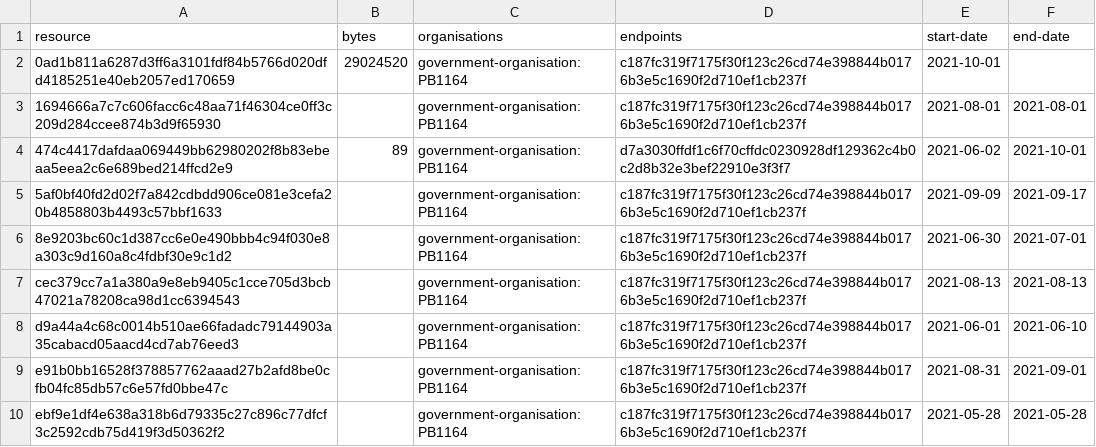
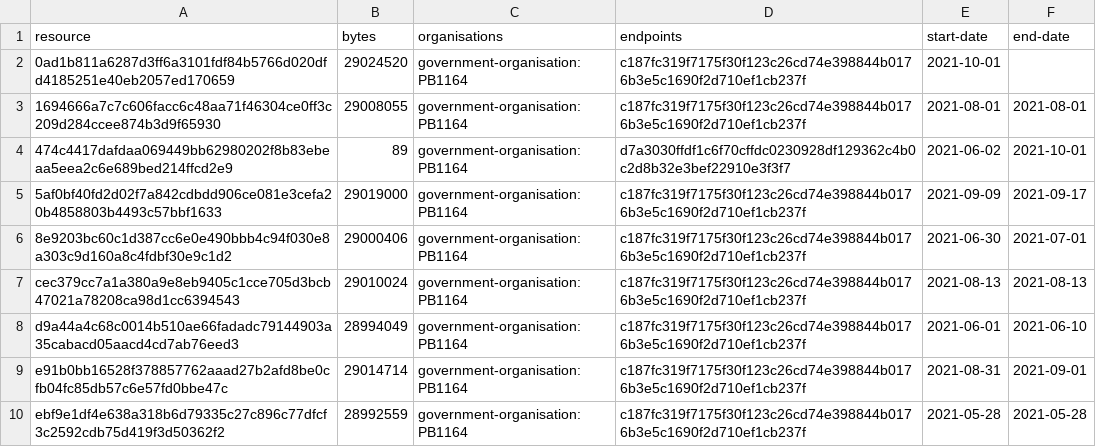
Before and after one commit to digital-land/listed-building-collection, a CSV file: collection/resource.csv, drawn as a sheet.

Commit message:
Collection 2021-10-06

```diff
--- a/collection/resource.csv
+++ b/collection/resource.csv
@@ -2,9 +2,9 @@ resource,bytes,organisations,endpoints,start-date,end-date
 0ad1b811a6287d3ff6a3101fdf84b5766d020dfd4185251e40eb2057ed170659,29024520,government-organisation:PB1164,c187fc319f7175f30f123c26cd74e398844b0176b3e5c1690f2d710ef1cb237f,2021-10-01,
-1694666a7c7c606facc6c48aa71f46304ce0ff3c209d284ccee874b3d9f65930,,government-organisation:PB1164,c187fc319f7175f30f123c26cd74e398844b0176b3e5c1690f2d710ef1cb237f,2021-08-01,2021-08-01
+1694666a7c7c606facc6c48aa71f46304ce0ff3c209d284ccee874b3d9f65930,29008055,government-organisation:PB1164,c187fc319f7175f30f123c26cd74e398844b0176b3e5c1690f2d710ef1cb237f,2021-08-01,2021-08-01
 474c4417dafdaa069449bb62980202f8b83ebeaa5eea2c6e689bed214ffcd2e9,89,government-organisation:PB1164,d7a3030ffdf1c6f70cffdc0230928df129362c4b0c2d8b32e3bef22910e3f3f7,2021-06-02,2021-10-01
-5af0bf40fd2d02f7a842cdbdd906ce081e3cefa20b4858803b4493c57bbf1633,,government-organisation:PB1164,c187fc319f7175f30f123c26cd74e398844b0176b3e5c1690f2d710ef1cb237f,2021-09-09,2021-09-17
-8e9203bc60c1d387cc6e0e490bbb4c94f030e8a303c9d160a8c4fdbf30e9c1d2,,government-organisation:PB1164,c187fc319f7175f30f123c26cd74e398844b0176b3e5c1690f2d710ef1cb237f,2021-06-30,2021-07-01
-cec379cc7a1a380a9e8eb9405c1cce705d3bcb47021a78208ca98d1cc6394543,,government-organisation:PB1164,c187fc319f7175f30f123c26cd74e398844b0176b3e5c1690f2d710ef1cb237f,2021-08-13,2021-08-13
-d9a44a4c68c0014b510ae66fadadc79144903a35cabacd05aacd4cd7ab76eed3,,government-organisation:PB1164,c187fc319f7175f30f123c26cd74e398844b0176b3e5c1690f2d710ef1cb237f,2021-06-01,2021-06-10
-e91b0bb16528f378857762aaad27b2afd8be0cfb04fc85db57c6e57fd0bbe47c,,government-organisation:PB1164,c187fc319f7175f30f123c26cd74e398844b0176b3e5c1690f2d710ef1cb237f,2021-08-31,2021-09-01
-ebf9e1df4e638a318b6d79335c27c896c77dfcf3c2592cdb75d419f3d50362f2,,government-organisation:PB1164,c187fc319f7175f30f123c26cd74e398844b0176b3e5c1690f2d710ef1cb237f,2021-05-28,2021-05-28
+5af0bf40fd2d02f7a842cdbdd906ce081e3cefa20b4858803b4493c57bbf1633,29019000,government-organisation:PB1164,c187fc319f7175f30f123c26cd74e398844b0176b3e5c1690f2d710ef1cb237f,2021-09-09,2021-09-17
+8e9203bc60c1d387cc6e0e490bbb4c94f030e8a303c9d160a8c4fdbf30e9c1d2,29000406,government-organisation:PB1164,c187fc319f7175f30f123c26cd74e398844b0176b3e5c1690f2d710ef1cb237f,2021-06-30,2021-07-01
+cec379cc7a1a380a9e8eb9405c1cce705d3bcb47021a78208ca98d1cc6394543,29010024,government-organisation:PB1164,c187fc319f7175f30f123c26cd74e398844b0176b3e5c1690f2d710ef1cb237f,2021-08-13,2021-08-13
+d9a44a4c68c0014b510ae66fadadc79144903a35cabacd05aacd4cd7ab76eed3,28994049,government-organisation:PB1164,c187fc319f7175f30f123c26cd74e398844b0176b3e5c1690f2d710ef1cb237f,2021-06-01,2021-06-10
+e91b0bb16528f378857762aaad27b2afd8be0cfb04fc85db57c6e57fd0bbe47c,29014714,government-organisation:PB1164,c187fc319f7175f30f123c26cd74e398844b0176b3e5c1690f2d710ef1cb237f,2021-08-31,2021-09-01
+ebf9e1df4e638a318b6d79335c27c896c77dfcf3c2592cdb75d419f3d50362f2,28992559,government-organisation:PB1164,c187fc319f7175f30f123c26cd74e398844b0176b3e5c1690f2d710ef1cb237f,2021-05-28,2021-05-28
```
